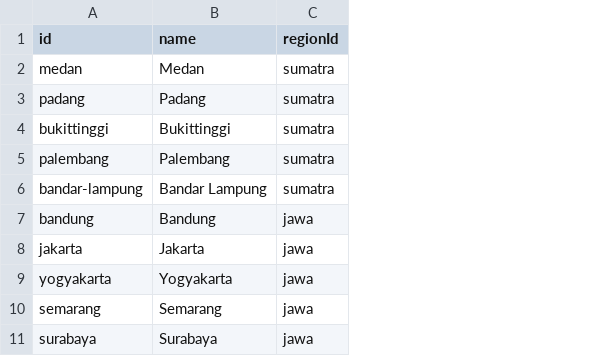
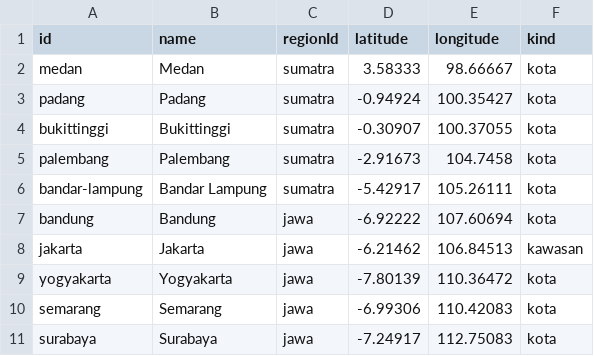
Before and after one commit to hmzahiqball/meputrip-new, a CSV file: docs/sheets/cities.csv, drawn as a sheet; only a part is shown; the diff names each change by its address in the sheet, - before the commit and + after, or states it on an @@ line.

Commit message:
feat(geo): add catalogue location coordinates and map camera utilities
Add attributed GeoNames locations, optional city coordinates and kinds in the Sheets contract, and geometry helpers for proportional zoom and collision-free 44px city callouts. Keep legacy city sheets usable and cover coordinates, framing, and labels with 33 data and geometry tests.

```diff
--- a/docs/sheets/cities.csv
+++ b/docs/sheets/cities.csv
+column D (latitude), rows 2-11: 3.58333 | -0.94924 | -0.30907 | -2.91673 | -5.42917 | -6.92222 | -6.21462 | -7.80139 | -6.99306 | -7.24917
+column E (longitude), rows 2-11: 98.66667 | 100.35427 | 100.37055 | 104.7458 | 105.26111 | 107.60694 | 106.84513 | 110.36472 | 110.42083 | 112.75083
+column F (kind), rows 2-11: kota | kota | kota | kota | kota | kota | kawasan | kota | kota | kota
```
Also changed, not shown: 10 other files.
